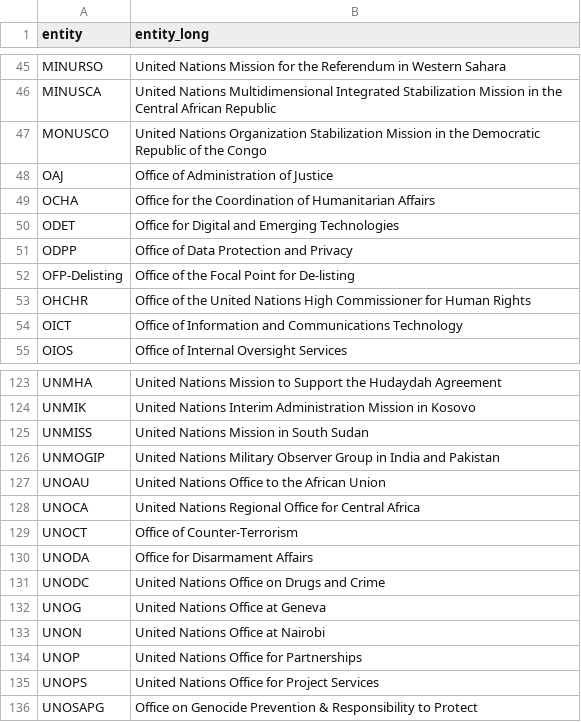
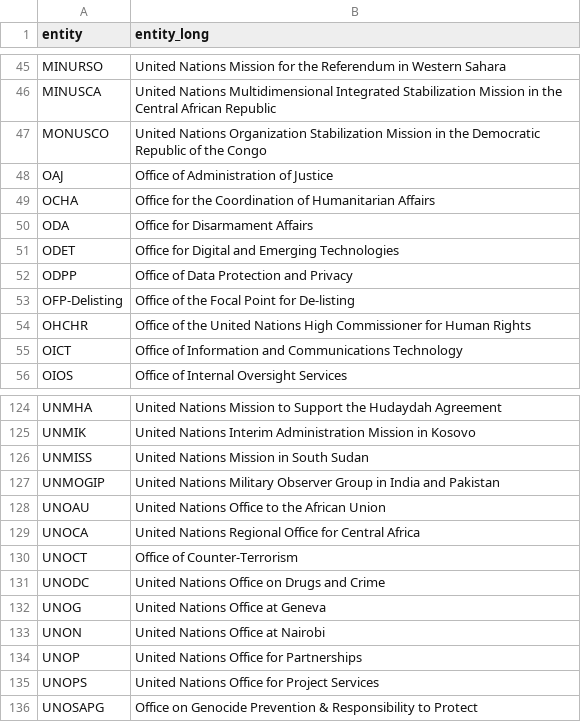
Before and after one commit to UN-EOSG-Analytics/un-system-chart-navigator, a CSV file: data/output/mandate_entities.csv, drawn as a sheet; only a part is shown, gaps mark what is left out.

```diff
--- a/data/output/mandate_entities.csv
+++ b/data/output/mandate_entities.csv
@@ -49,2 +49,3 @@ OAJ,Office of Administration of Justice
 OCHA,Office for the Coordination of Humanitarian Affairs
+ODA,Office for Disarmament Affairs
 ODET,Office for Digital and Emerging Technologies
@@ -129,3 +130,2 @@ UNOCA,United Nations Regional Office for Central Africa
 UNOCT,Office of Counter-Terrorism
-UNODA,Office for Disarmament Affairs
 UNODC,United Nations Office on Drugs and Crime
```
Also changed, not shown: data/input/input_entities.csv, 2 other files.
